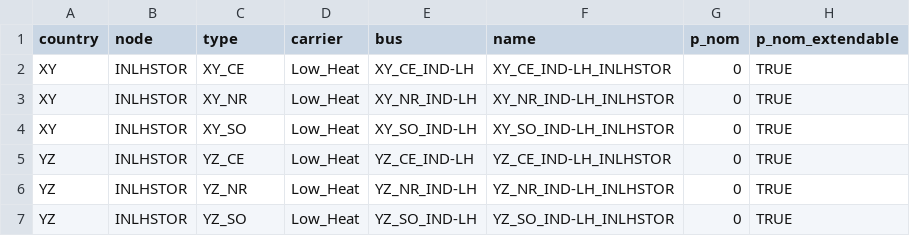
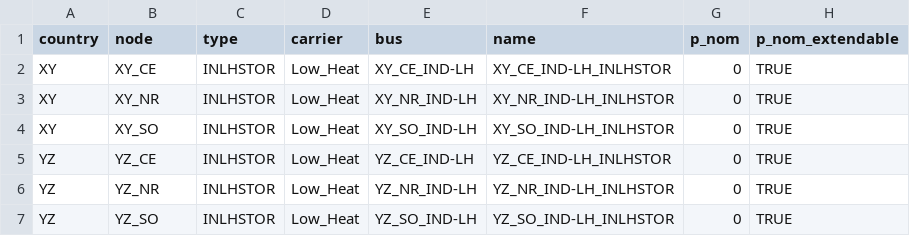
Before and after one commit to agoenergy/pypsa-spice, a CSV file: data/pypsa-spice-data/project_01/input/scenario_01/industry/storage_capacity.csv, drawn as a sheet; only a part is shown; the diff names each change by its address in the sheet, - before the commit and + after, or states it on an @@ line.

Commit message:
correct node and type column in the example data

```diff
--- a/data/pypsa-spice-data/project_01/input/scenario_01/industry/storage_capacity.csv
+++ b/data/pypsa-spice-data/project_01/input/scenario_01/industry/storage_capacity.csv
-B2 (node): INLHSTOR
+B2 (node): XY_CE
-C2 (type): XY_CE
+C2 (type): INLHSTOR
-B3 (node): INLHSTOR
+B3 (node): XY_NR
-C3 (type): XY_NR
+C3 (type): INLHSTOR
-B4 (node): INLHSTOR
+B4 (node): XY_SO
-C4 (type): XY_SO
+C4 (type): INLHSTOR
-B5 (node): INLHSTOR
+B5 (node): YZ_CE
-C5 (type): YZ_CE
+C5 (type): INLHSTOR
-B6 (node): INLHSTOR
+B6 (node): YZ_NR
-C6 (type): YZ_NR
+C6 (type): INLHSTOR
-B7 (node): INLHSTOR
+B7 (node): YZ_SO
-C7 (type): YZ_SO
+C7 (type): INLHSTOR
```
